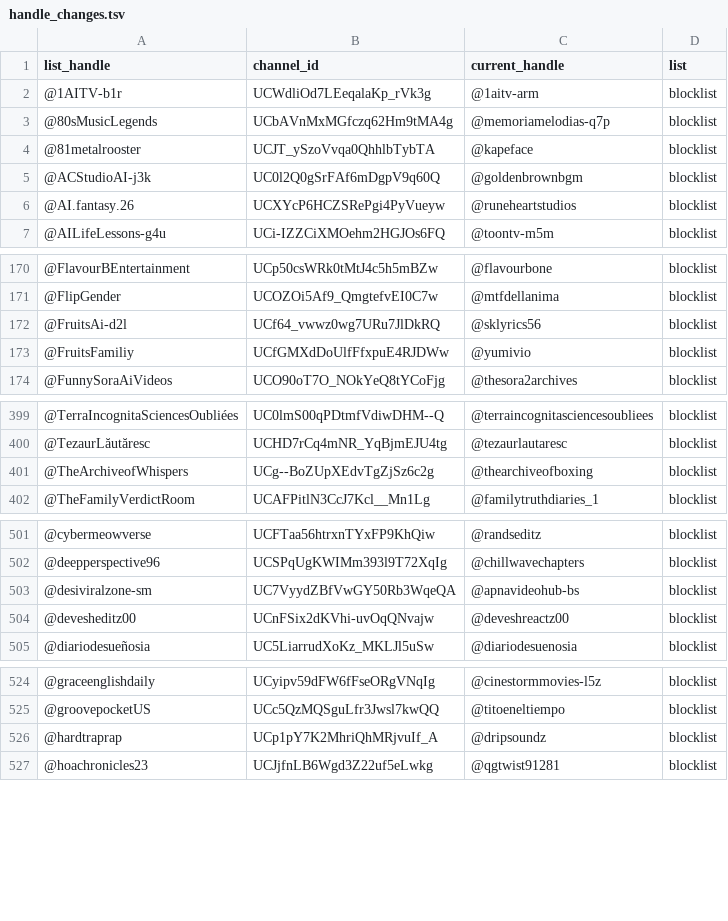
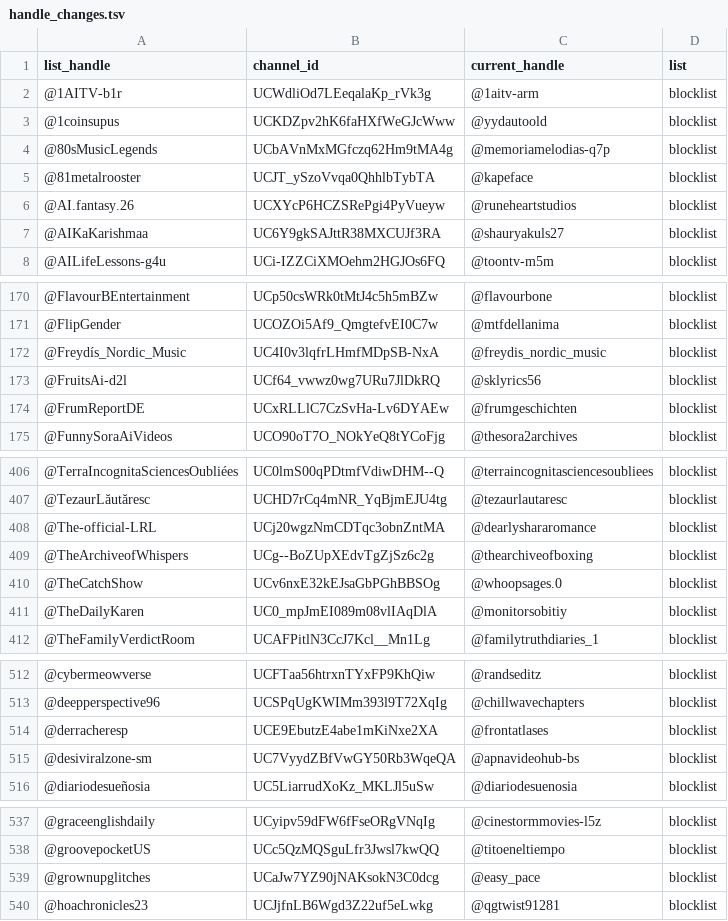
Before and after one commit to theSiegs/aislist-channel-ids, a TSV file: reports/handle_changes.tsv, drawn as a sheet; only a part is shown, gaps mark what is left out; the diff covers the shown part only.

```diff
--- a/reports/handle_changes.tsv
+++ b/reports/handle_changes.tsv
@@ -2,6 +2,7 @@ list_handle	channel_id	current_handle	list
 @1AITV-b1r	UCWdliOd7LEeqalaKp_rVk3g	@1aitv-arm	blocklist
+@1coinsupus	UCKDZpv2hK6faHXfWeGJcWww	@yydautoold	blocklist
 @80sMusicLegends	UCbAVnMxMGfczq62Hm9tMA4g	@memoriamelodias-q7p	blocklist
 @81metalrooster	UCJT_ySzoVvqa0QhhlbTybTA	@kapeface	blocklist
-@ACStudioAI-j3k	UC0l2Q0gSrFAf6mDgpV9q60Q	@goldenbrownbgm	blocklist
 @AI.fantasy.26	UCXYcP6HCZSRePgi4PyVueyw	@runeheartstudios	blocklist
+@AIKaKarishmaa	UC6Y9gkSAJttR38MXCUJf3RA	@shauryakuls27	blocklist
 @AILifeLessons-g4u	UCi-IZZCiXMOehm2HGJOs6FQ	@toontv-m5m	blocklist
@@ -171,4 +171,5 @@ list_handle	channel_id	current_handle	list
 @FlipGender	UCOZOi5Af9_QmgtefvEI0C7w	@mtfdellanima	blocklist
+@Freydís_Nordic_Music	UC4I0v3lqfrLHmfMDpSB-NxA	@freydis_nordic_music	blocklist
 @FruitsAi-d2l	UCf64_vwwz0wg7URu7JlDkRQ	@sklyrics56	blocklist
-@FruitsFamiliy	UCfGMXdDoUlfFfxpuE4RJDWw	@yumivio	blocklist
+@FrumReportDE	UCxRLLlC7CzSvHa-Lv6DYAEw	@frumgeschichten	blocklist
 @FunnySoraAiVideos	UCO90oT7O_NOkYeQ8tYCoFjg	@thesora2archives	blocklist
@@ -400,3 +407,6 @@ list_handle	channel_id	current_handle	list
 @TezaurLăutăresc	UCHD7rCq4mNR_YqBjmEJU4tg	@tezaurlautaresc	blocklist
+@The-official-LRL	UCj20wgzNmCDTqc3obnZntMA	@dearlyshararomance	blocklist
 @TheArchiveofWhispers	UCg--BoZUpXEdvTgZjSz6c2g	@thearchiveofboxing	blocklist
+@TheCatchShow	UCv6nxE32kEJsaGbPGhBBSOg	@whoopsages.0	blocklist
+@TheDailyKaren	UC0_mpJmEI089m08vlIAqDlA	@monitorsobitiy	blocklist
 @TheFamilyVerdictRoom	UCAFPitlN3CcJ7Kcl__Mn1Lg	@familytruthdiaries_1	blocklist
@@ -502,4 +513,4 @@ list_handle	channel_id	current_handle	list
 @deepperspective96	UCSPqUgKWIMm393l9T72XqIg	@chillwavechapters	blocklist
+@derracheresp	UCE9EbutzE4abe1mKiNxe2XA	@frontatlases	blocklist
 @desiviralzone-sm	UC7VyydZBfVwGY50Rb3WqeQA	@apnavideohub-bs	blocklist
-@devesheditz00	UCnFSix2dKVhi-uvOqQNvajw	@deveshreactz00	blocklist
 @diariodesueñosia	UC5LiarrudXoKz_MKLJl5uSw	@diariodesuenosia	blocklist
@@ -525,3 +538,3 @@ list_handle	channel_id	current_handle	list
 @groovepocketUS	UCc5QzMQSguLfr3Jwsl7kwQQ	@titoeneltiempo	blocklist
-@hardtraprap	UCp1pY7K2MhriQhMRjvuIf_A	@dripsoundz	blocklist
+@grownupglitches	UCaJw7YZ90jNAKsokN3C0dcg	@easy_pace	blocklist
 @hoachronicles23	UCJjfnLB6Wgd3Z22uf5eLwkg	@qgtwist91281	blocklist
```
Also changed, not shown: 20 added rows, 6 removed rows and 1 edited cell elsewhere in this file, lists/aislist_warnlist_channels.tsv, 8 other files.
